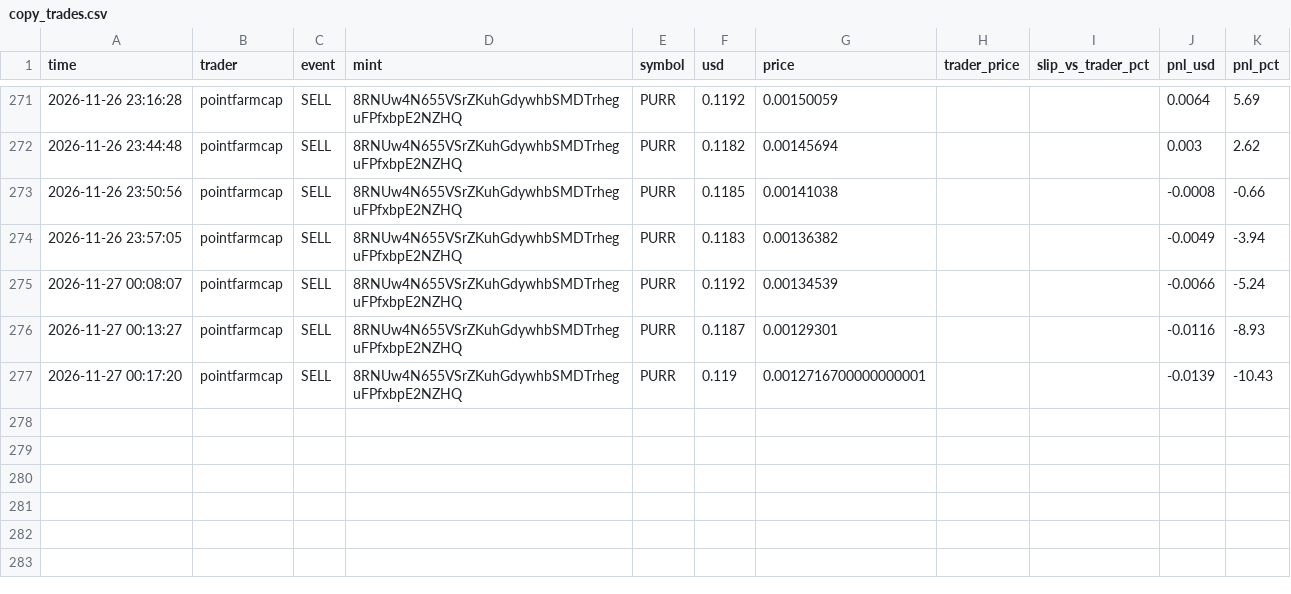
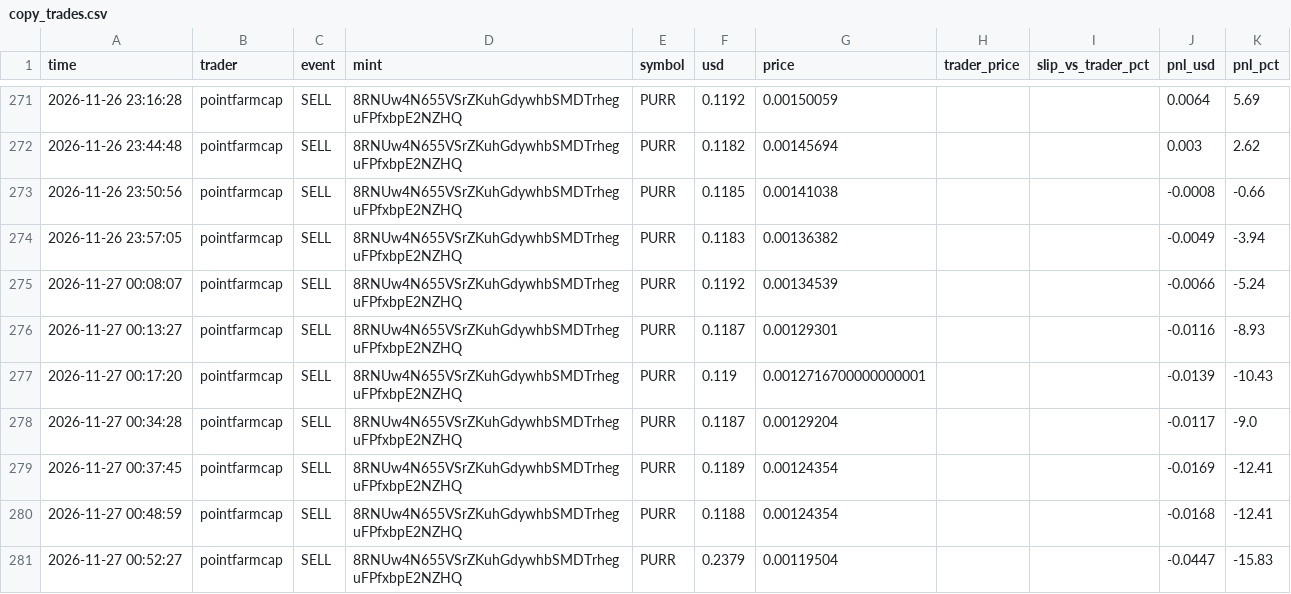
Before and after one commit to Yairpit/memecoin-trader, a CSV file: copy_trades.csv, drawn as a sheet; only a part is shown, gaps mark what is left out; the diff names each change by its address in the sheet, - before the commit and + after, or states it on an @@ line.

```diff
--- a/copy_trades.csv
+++ b/copy_trades.csv
+row 278: 2026-11-27 00:34:28 | pointfarmcap | SELL | 8RNUw4N655VSrZKuhGdywhbSMDTrheguFPfxbpE2NZHQ | PURR | 0.1187 | 0.00129204 |  |  | -0.0117 | -9.0
+row 279: 2026-11-27 00:37:45 | pointfarmcap | SELL | 8RNUw4N655VSrZKuhGdywhbSMDTrheguFPfxbpE2NZHQ | PURR | 0.1189 | 0.00124354 |  |  | -0.0169 | -12.41
+row 280: 2026-11-27 00:48:59 | pointfarmcap | SELL | 8RNUw4N655VSrZKuhGdywhbSMDTrheguFPfxbpE2NZHQ | PURR | 0.1188 | 0.00124354 |  |  | -0.0168 | -12.41
+row 281: 2026-11-27 00:52:27 | pointfarmcap | SELL | 8RNUw4N655VSrZKuhGdywhbSMDTrheguFPfxbpE2NZHQ | PURR | 0.2379 | 0.00119504 |  |  | -0.0447 | -15.83
```
Also changed, not shown: 1 other file.
